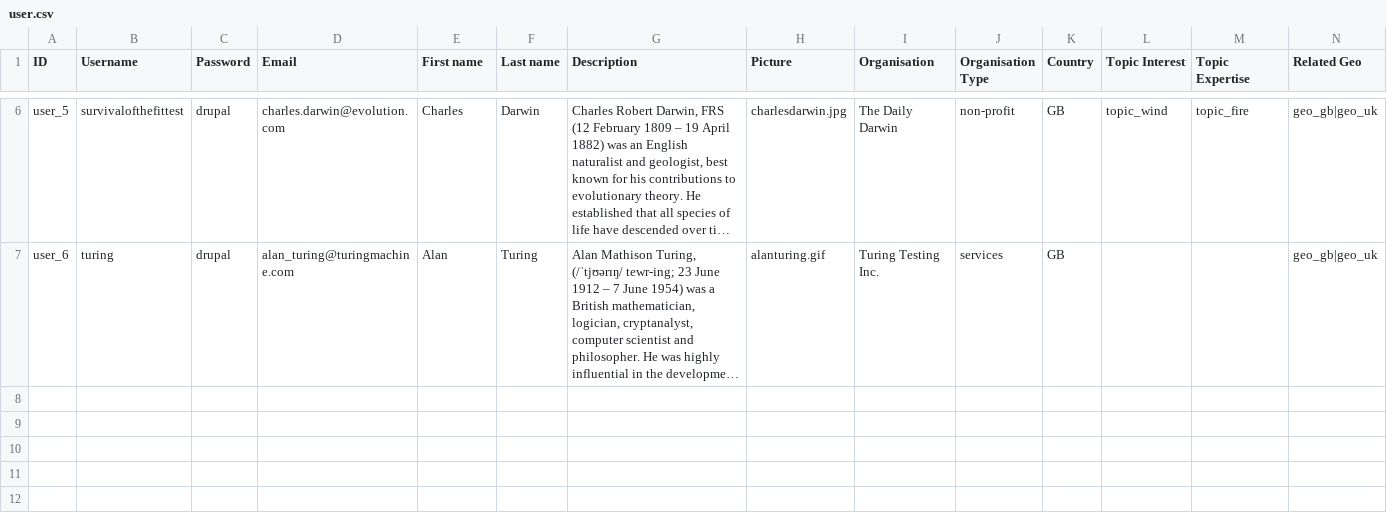
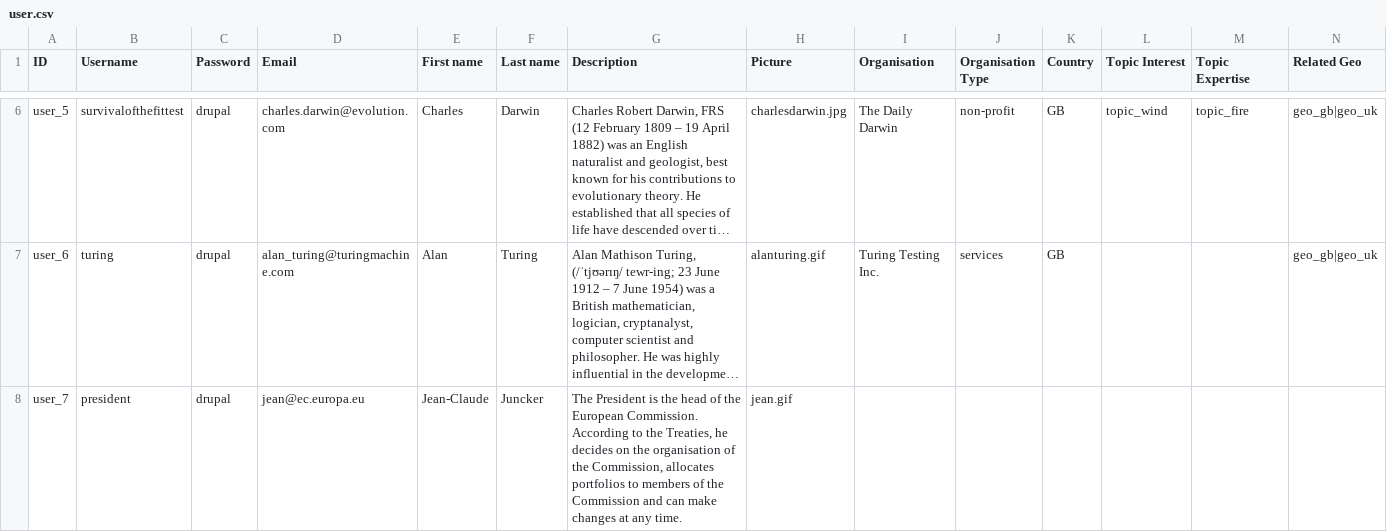
Before and after one commit to capacity4dev/capacity4more, a CSV file: capacity4more/modules/c4m/demo/c4m_demo_content/csv/user/user.csv, drawn as a sheet; only a part is shown, gaps mark what is left out; long unchanged cells end in …; rows hold the shown columns only; the diff names each change by its address in the sheet, - before the commit and + after, or states it on an @@ line.

Commit message:
Add user to test organization restriction.

```diff
--- a/capacity4more/modules/c4m/demo/c4m_demo_content/csv/user/user.csv
+++ b/capacity4more/modules/c4m/demo/c4m_demo_content/csv/user/user.csv
+row 8: user_7 | president | drupal | jean@ec.europa.eu | Jean-Claude | Juncker | The President is the head of the European Commission. According to the Treaties, he decides on the organisation of the Commission, allocates portfolios to members of the Commission and can make changes at any time. | jean.gif
```
Also changed, not shown: 4 other files.
